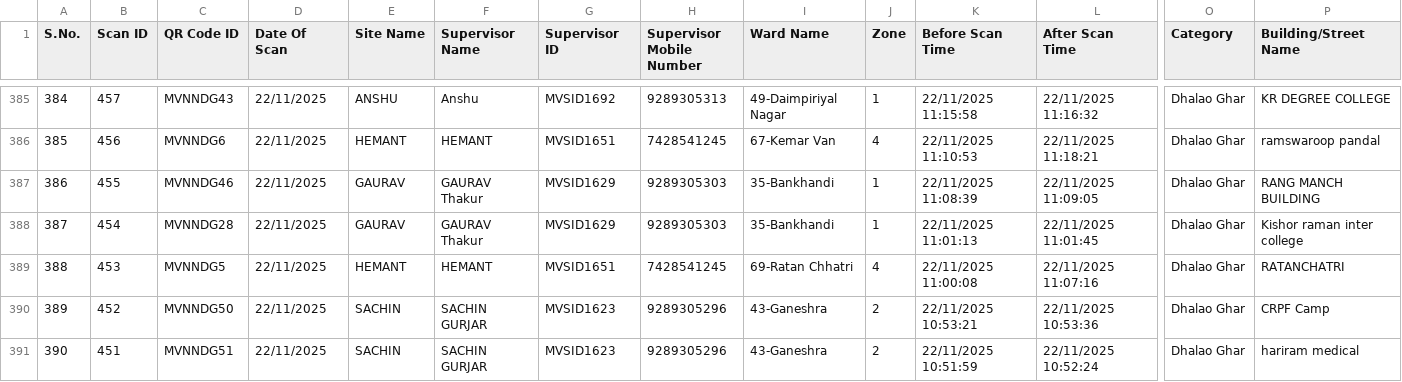
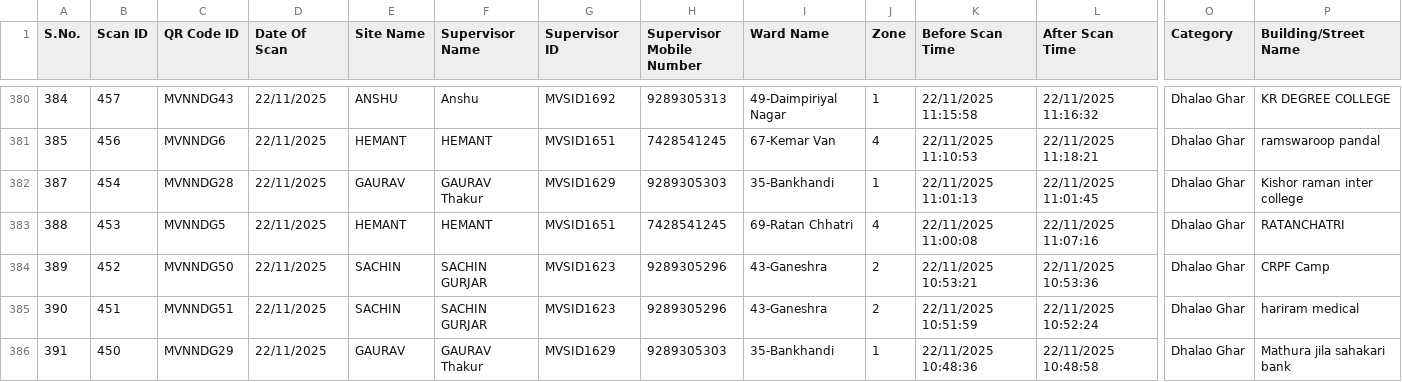
Before and after one commit to yuvi007yuvi/QR-REPORT, a CSV file: BulkCollectionScan.csv, drawn as a sheet; only a part is shown, gaps mark what is left out; the shorter side is filled out with more unchanged rows; rows hold the shown columns only; the diff covers the shown part only; the diff names each change by its address in the sheet, - before the commit and + after, or states it on an @@ line.

Commit message:
Remove MVNNDG46 (RANG MANCH BUILDING) entries
Deleted all records related to QR Code ID MVNNDG46 (RANG MANCH BUILDING) from BulkCollectionScan.csv, Total qr .csv, total qr data.csv, and masterData.json to ensure data consistency and remove duplicate or obsolete entries.

```diff
--- a/BulkCollectionScan.csv
+++ b/BulkCollectionScan.csv
-row 387: 386 | 455 | MVNNDG46 | 22/11/2025 | GAURAV | GAURAV Thakur | MVSID1629 | 9289305303 | 35-Bankhandi | 1 | 22/11/2025 11:08:39 | 22/11/2025 11:09:05 | Dhalao Ghar | RANG MANCH BUILDING
```
Also changed, not shown: 9 removed rows elsewhere in this file, total qr data.csv, 1 other file.
